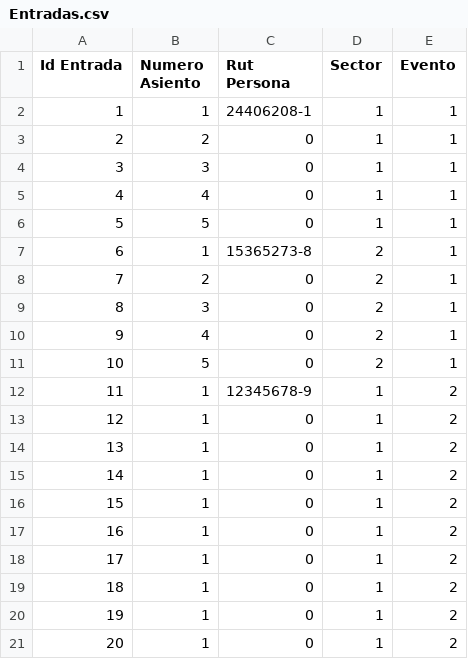
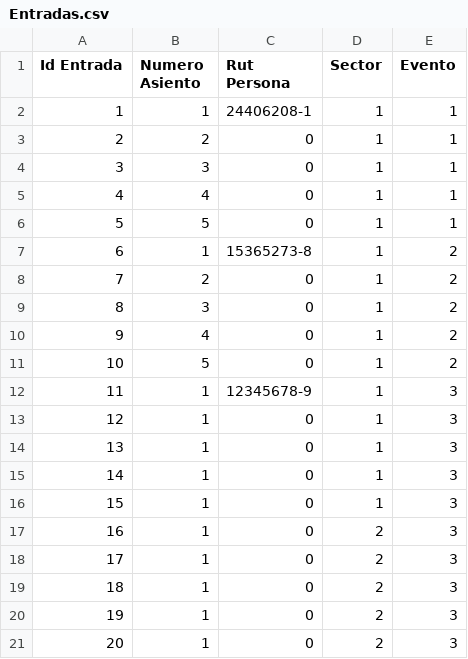
Before and after one commit to IkariKusoyaro/ProyectoPrograAvanzada, a CSV file: VentaDeEntradas/Entradas.csv, drawn as a sheet.

Commit message:
Se crea Clase Menu designada para almacenar las funciones de agregar y mostrar por pantalla (Eventos-Entradas), Se Arreglan errores menores en clases Entradas, Eventos y Main. Se crea Funcion de Busqueda de entradas en HashMap. Se Arregla error Mayor en archivos

```diff
--- a/VentaDeEntradas/Entradas.csv
+++ b/VentaDeEntradas/Entradas.csv
@@ -6,16 +6,16 @@
 5,5,0,1,1
-6,1,15365273-8,2,1
-7,2,0,2,1
-8,3,0,2,1
-9,4,0,2,1
-10,5,0,2,1
-11,1,12345678-9,1,2
-12,1,0,1,2
-13,1,0,1,2
-14,1,0,1,2
-15,1,0,1,2
-16,1,0,1,2
-17,1,0,1,2
-18,1,0,1,2
-19,1,0,1,2
-20,1,0,1,2
+6,1,15365273-8,1,2
+7,2,0,1,2
+8,3,0,1,2
+9,4,0,1,2
+10,5,0,1,2
+11,1,12345678-9,1,3
+12,1,0,1,3
+13,1,0,1,3
+14,1,0,1,3
+15,1,0,1,3
+16,1,0,2,3
+17,1,0,2,3
+18,1,0,2,3
+19,1,0,2,3
+20,1,0,2,3
```
Also changed, not shown: 9 other files.
